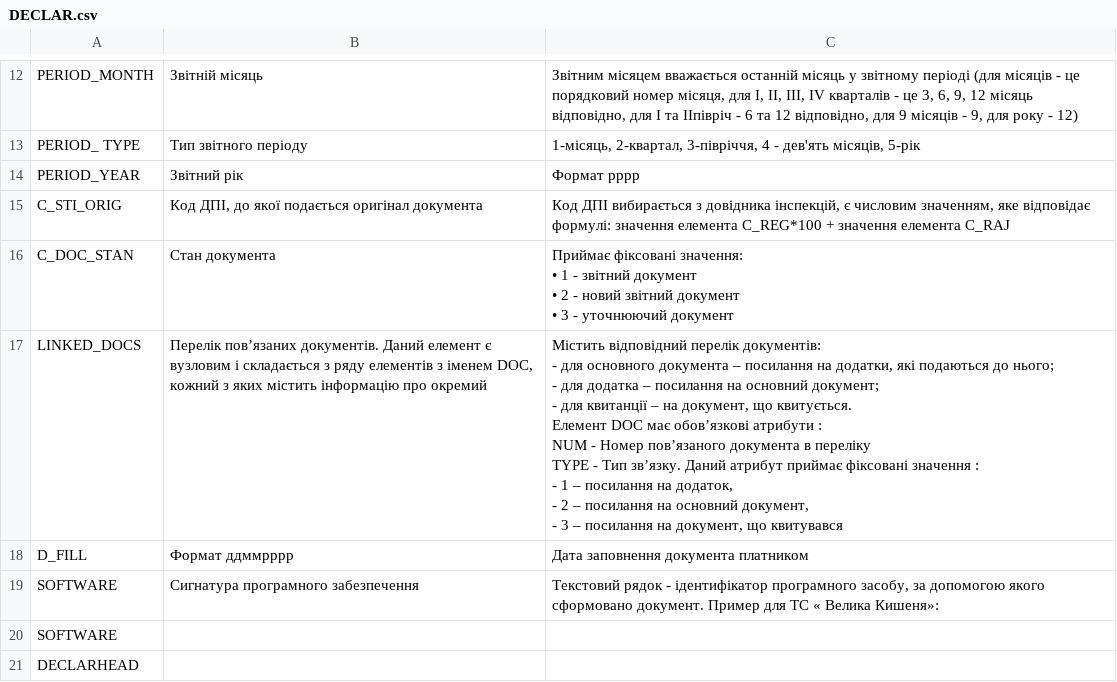
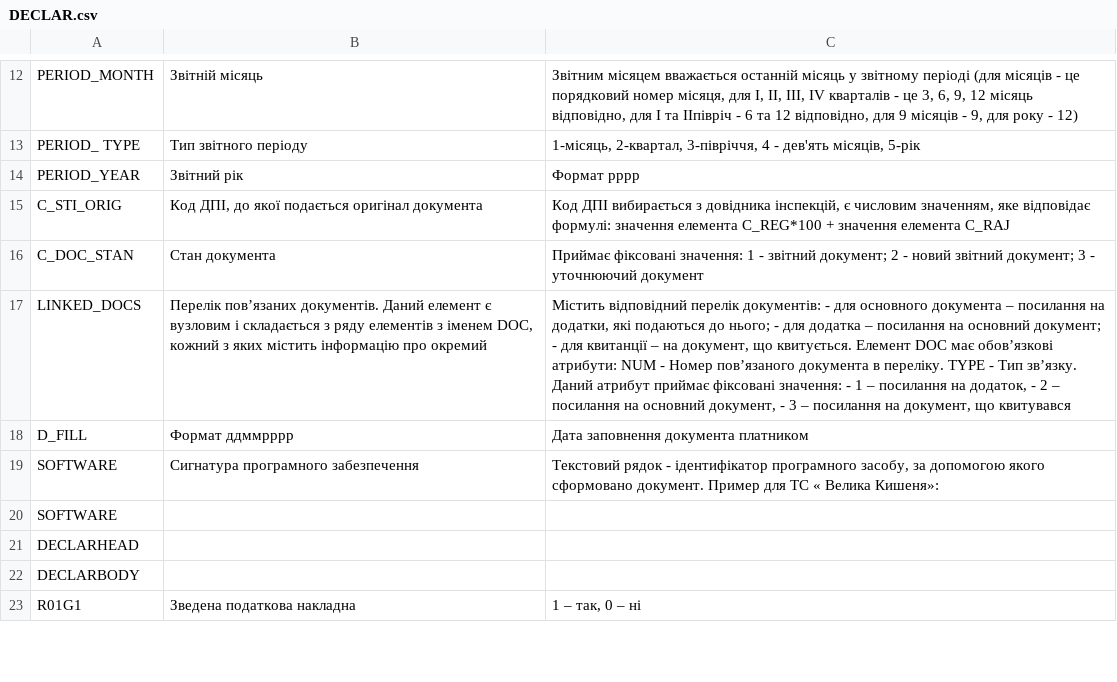
Before and after one commit to EDI-N/Docs, a CSV file: docs/source/XML/files/DECLAR.csv, drawn as a sheet; only a part is shown, gaps mark what is left out; the shorter side is filled out with more unchanged rows; ↵ is a line break in a cell; the diff names each change by its address in the sheet, - before the commit and + after, or states it on an @@ line.

Commit message:
Update DECLAR.csv

```diff
--- a/docs/source/XML/files/DECLAR.csv
+++ b/docs/source/XML/files/DECLAR.csv
-C16: …фіксовані значення: ↵ • 1 - звітний документ ↵ • 2 - новий звітний документ ↵ • 3 -…
+C16: …фіксовані значення: 1 - звітний документ; 2 - новий звітний документ; 3 -…
-C17: …має обов’язкові атрибути : ↵ NUM - Номер пов’язаного документа в переліку ↵ TYPE - Тип зв’язку. Даний атрибут приймає фіксовані значення : ↵ - 1…
+C17: …має обов’язкові атрибути: NUM - Номер пов’язаного документа в переліку. TYPE - Тип зв’язку. Даний атрибут приймає фіксовані значення: - 1…
```
